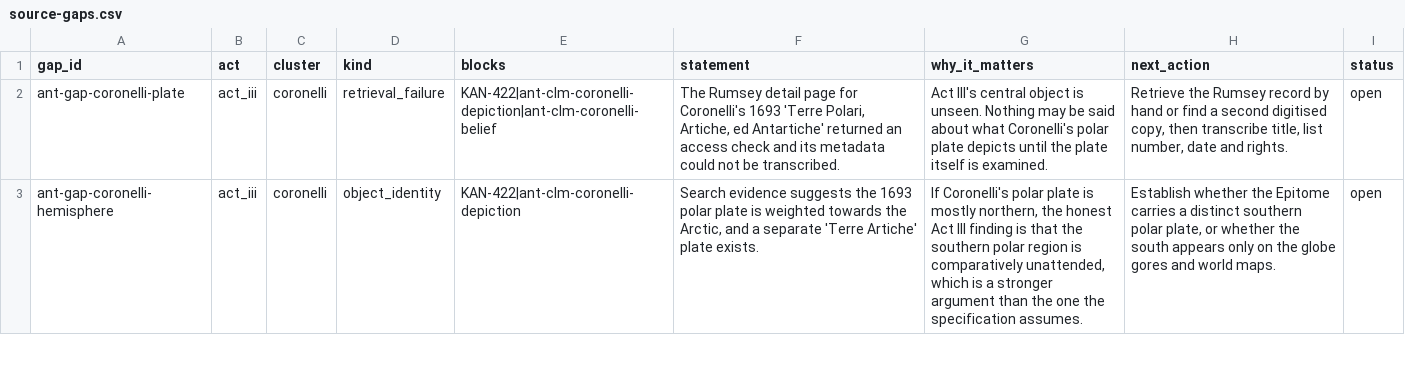
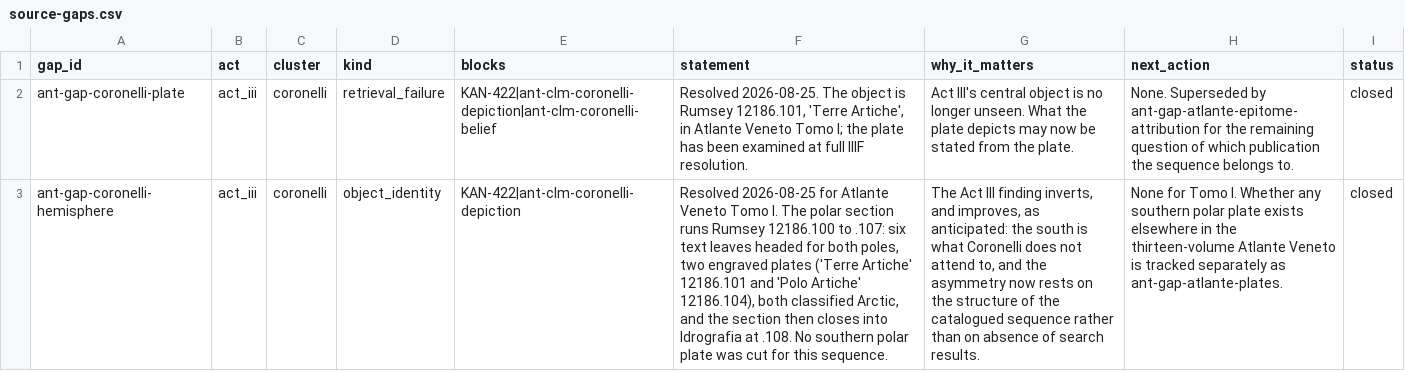
Before and after one commit to vladsimion/terra-chartarum, a CSV file: data/antarctica/release/ant-pilot-0.1/source-gaps.csv, drawn as a sheet; only a part is shown; the diff covers the shown part only; the diff names each change by its address in the sheet, - before the commit and + after, or states it on an @@ line.

```diff
--- a/data/antarctica/release/ant-pilot-0.1/source-gaps.csv
+++ b/data/antarctica/release/ant-pilot-0.1/source-gaps.csv
-F2 (statement): The Rumsey detail page for Coronelli's 1693 'Terre Polari, Artiche, ed Antartiche' returned an access check and its metadata could not be transcribed.
+F2 (statement): Resolved 2026-08-25. The object is Rumsey 12186.101, 'Terre Artiche', in Atlante Veneto Tomo I; the plate has been examined at full IIIF resolution.
-G2 (why_it_matters): …object is unseen. Nothing may be said about what Coronelli's polar plate depicts until the plate itself is examined.
+G2 (why_it_matters): …object is no longer unseen. What the plate depicts may now be stated from the plate.
-H2 (next_action): Retrieve the Rumsey record by hand or find a second digitised copy, then transcribe title, list number, date and rights.
+H2 (next_action): None. Superseded by ant-gap-atlante-epitome-attribution for the remaining question of which publication the sequence belongs to.
-I2:I3 (status): open
+I2:I3 (status): closed
-F3 (statement): Search evidence suggests the 1693 polar plate is weighted towards the Arctic, and a separate 'Terre Artiche' plate exists.
+F3 (statement): Resolved 2026-08-25 for Atlante Veneto Tomo I. The polar section runs Rumsey 12186.100 to .107: six text leaves headed for both poles, two engraved plates ('Terre Artiche' 12186.101 and 'Polo Artiche' 12186.104), both classified Arctic, and the section then closes into Idrografia at .108. No southern polar plate was cut for this sequence.
-G3 (why_it_matters): If Coronelli's polar plate is mostly northern, the honest Act III finding is that the southern polar region is comparatively unattended, which is a stronger argument than the one the specification assumes.
+G3 (why_it_matters): The Act III finding inverts, and improves, as anticipated: the south is what Coronelli does not attend to, and the asymmetry now rests on the structure of the catalogued sequence rather than on absence of search results.
-H3 (next_action): Establish whether the Epitome carries a distinct southern polar plate, or whether the south appears only on the globe gores and world maps.
+H3 (next_action): None for Tomo I. Whether any southern polar plate exists elsewhere in the thirteen-volume Atlante Veneto is tracked separately as ant-gap-atlante-plates.
```
Also changed, not shown: 2 added rows and 6 edited cells elsewhere in this file, data/antarctica/coronelli-lineage.csv, data/antarctica/map-objects.csv, 17 other files.
